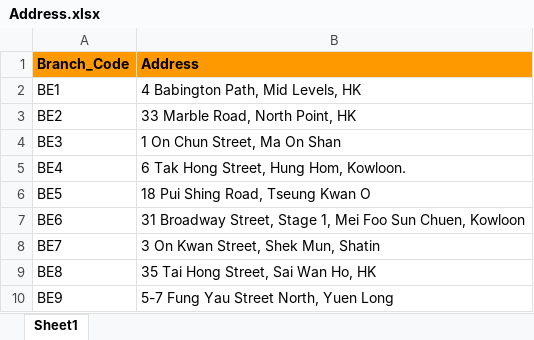
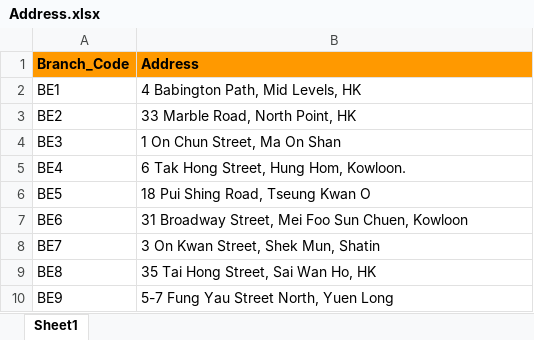
Before and after one commit to waitse/Coursera_Capstone, an Excel workbook: Address.xlsx, sheet Sheet1, drawn as a sheet; only a part is shown; values as stored, in another font and other column widths than the file's, no borders; the diff names each change by its address in the sheet, - before the commit and + after, or states it on an @@ line.

Commit message:
Update Address.xlsx

```diff
--- a/Address.xlsx (sheet Sheet1)
+++ b/Address.xlsx (sheet Sheet1)
-B7 (Address): …Broadway Street, Stage 1, Mei Foo…
+B7 (Address): …Broadway Street, Mei Foo…
```
